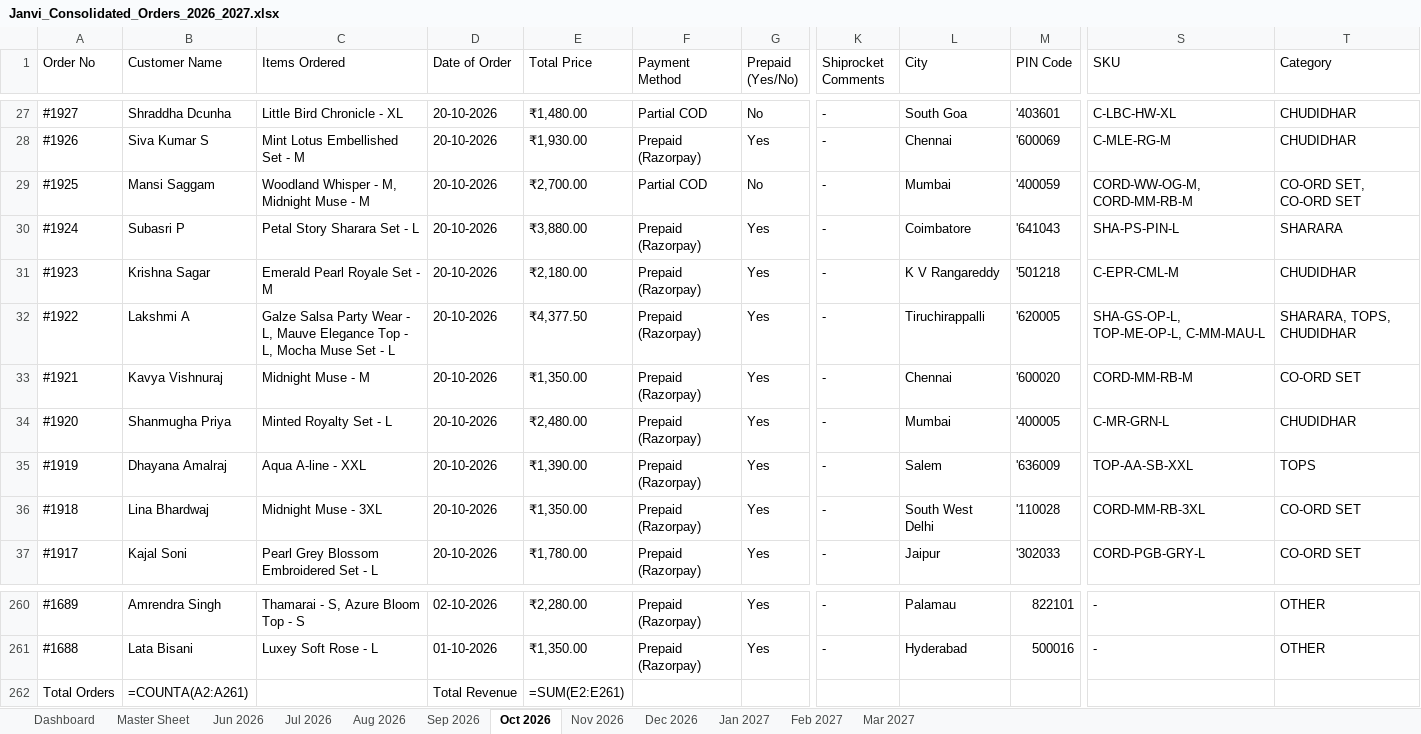
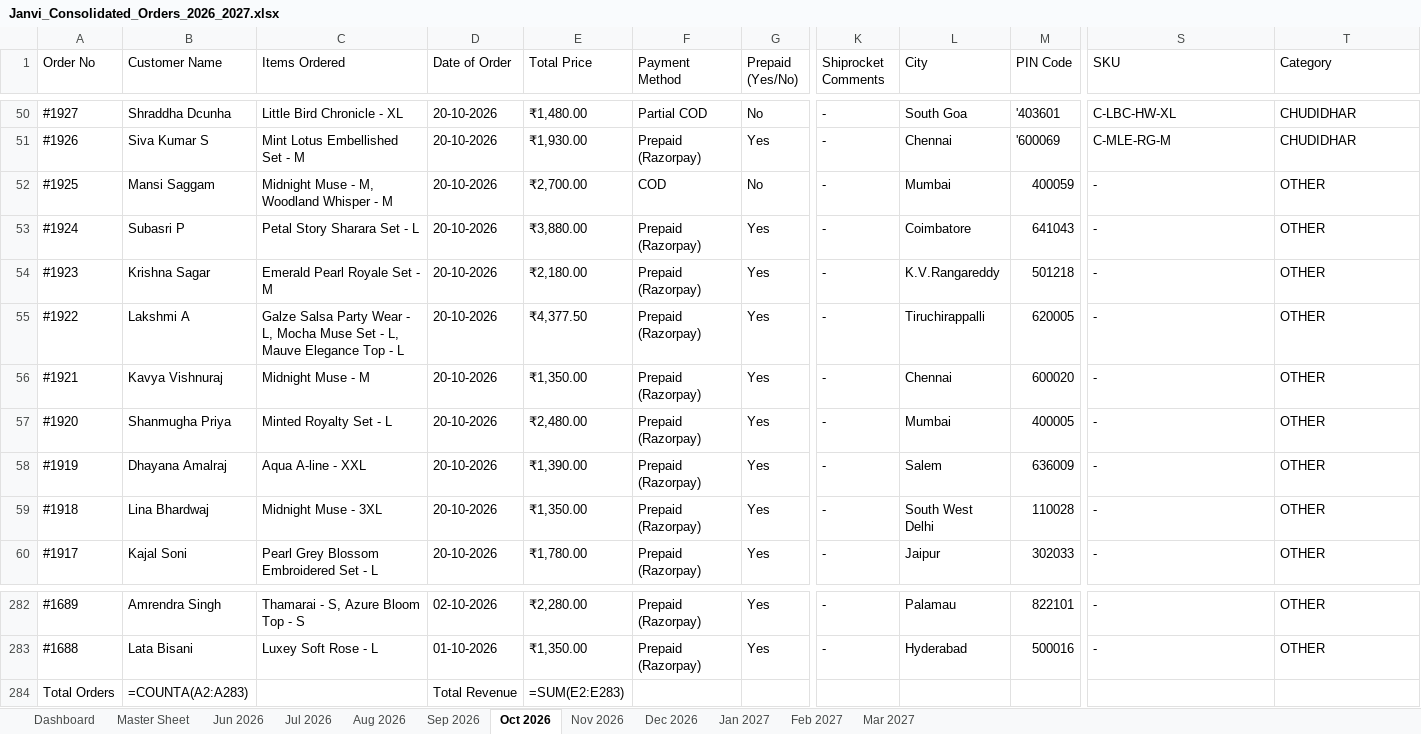
Before and after one commit to nrm-web/JANVI-AIKA-Website-Orders, an Excel workbook: Janvi_Consolidated_Orders_2026_2027.xlsx, sheet Oct 2026, drawn as a sheet; only a part is shown, gaps mark what is left out; values as stored, in another font and other column widths than the file's, no cell formats; formulas without a stored value are shown as written; addresses are those after the commit; the diff covers the shown part only; the diff names each change by its address in the sheet, - before the commit and + after, or states it on an @@ line.

Commit message:
Auto-update consolidated order data and 4see Magic Dashboard Master file

```diff
--- a/Janvi_Consolidated_Orders_2026_2027.xlsx (sheet Oct 2026)
+++ b/Janvi_Consolidated_Orders_2026_2027.xlsx (sheet Oct 2026)
-C52 (Items Ordered): Woodland Whisper - M, Midnight Muse - M
+C52 (Items Ordered): Midnight Muse - M, Woodland Whisper - M
-F52 (Payment Method): Partial COD
+F52 (Payment Method): COD
-M52 (PIN Code): '400059
+M52 (PIN Code): 400059
-S52 (SKU): CORD-WW-OG-M, CORD-MM-RB-M
+S52 (SKU): -
-T52 (Category): CO-ORD SET, CO-ORD SET
+T52 (Category): OTHER
-M53 (PIN Code): '641043
+M53 (PIN Code): 641043
-S53 (SKU): SHA-PS-PIN-L
+S53 (SKU): -
-T53 (Category): SHARARA
+T53 (Category): OTHER
-L54 (City): K V Rangareddy
+L54 (City): K.V.Rangareddy
-M54 (PIN Code): '501218
+M54 (PIN Code): 501218
-S54 (SKU): C-EPR-CML-M
+S54 (SKU): -
-T54 (Category): CHUDIDHAR
+T54 (Category): OTHER
-C55 (Items Ordered): …- L, Mauve Elegance Top - L, Mocha Muse Set - L
+C55 (Items Ordered): …- L, Mocha Muse Set - L, Mauve Elegance Top - L
-M55 (PIN Code): '620005
+M55 (PIN Code): 620005
-S55 (SKU): SHA-GS-OP-L, TOP-ME-OP-L, C-MM-MAU-L
+S55 (SKU): -
-T55 (Category): SHARARA, TOPS, CHUDIDHAR
+T55 (Category): OTHER
-M56 (PIN Code): '600020
+M56 (PIN Code): 600020
-S56 (SKU): CORD-MM-RB-M
+S56 (SKU): -
-T56 (Category): CO-ORD SET
+T56 (Category): OTHER
-M57 (PIN Code): '400005
+M57 (PIN Code): 400005
-S57 (SKU): C-MR-GRN-L
+S57 (SKU): -
-T57 (Category): CHUDIDHAR
+T57 (Category): OTHER
-M58 (PIN Code): '636009
+M58 (PIN Code): 636009
-S58 (SKU): TOP-AA-SB-XXL
+S58 (SKU): -
-T58 (Category): TOPS
+T58 (Category): OTHER
-M59 (PIN Code): '110028
+M59 (PIN Code): 110028
-S59 (SKU): CORD-MM-RB-3XL
+S59 (SKU): -
-T59:T60 (Category): CO-ORD SET
+T59:T60 (Category): OTHER
-M60 (PIN Code): '302033
+M60 (PIN Code): 302033
-S60 (SKU): CORD-PGB-GRY-L
+S60 (SKU): -
-B284 (Customer Name): =COUNTA(A2:A261)
+B284 (Customer Name): =COUNTA(A2:A283)
-E284 (Total Price): =SUM(E2:E261)
+E284 (Total Price): =SUM(E2:E283)
```
Also changed, not shown: 24 added rows, 2 removed rows and 579 edited cells elsewhere in this sheet, sheet Master Sheet, sheet Dashboard, cell formats, Janvi_4see_Magic_Dashboard_Master.xlsx, 1 other file.
